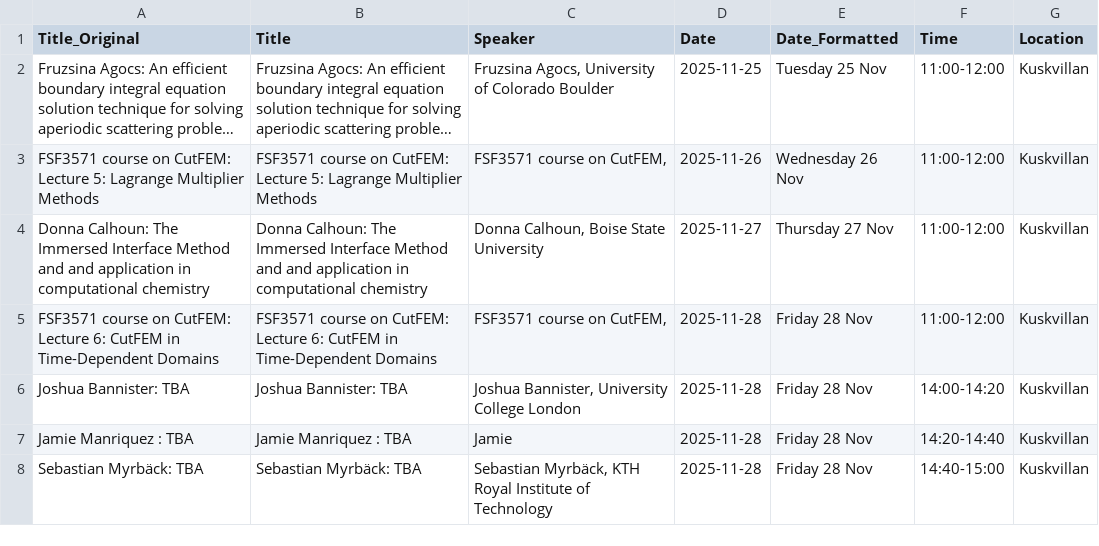
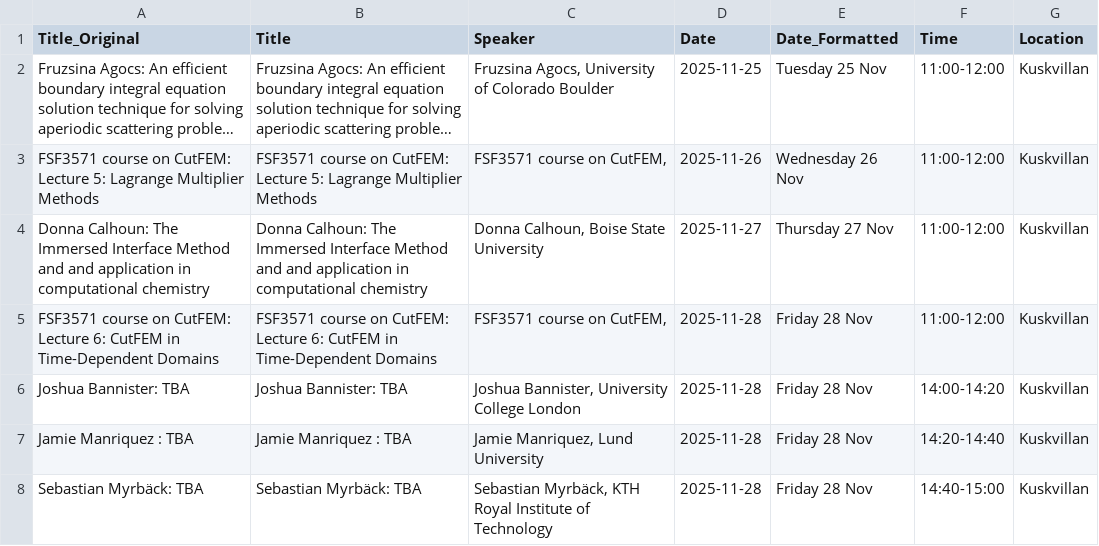
Before and after one commit to djkrull/iml_smartsign, a CSV file: seminarier.csv, drawn as a sheet; long unchanged cells end in ….

```diff
--- a/seminarier.csv
+++ b/seminarier.csv
@@ -6,3 +6,3 @@ FSF3571 course on CutFEM: Lecture 6: CutFEM in Time-Dependent Domains,FSF3571 co
 Joshua Bannister: TBA,Joshua Bannister: TBA,"Joshua Bannister, University College London",2025-11-28,Friday 28 Nov,14:00-14:20,Kuskvillan
-Jamie Manriquez : TBA,Jamie Manriquez : TBA,Jamie,2025-11-28,Friday 28 Nov,14:20-14:40,Kuskvillan
+Jamie Manriquez : TBA,Jamie Manriquez : TBA,"Jamie Manriquez, Lund University",2025-11-28,Friday 28 Nov,14:20-14:40,Kuskvillan
 Sebastian Myrbäck: TBA,Sebastian Myrbäck: TBA,"Sebastian Myrbäck, KTH Royal Institute of Technology",2025-11-28,Friday 28 Nov,14:40-15:00,Kuskvillan
```
Also changed, not shown: 2 other files.
